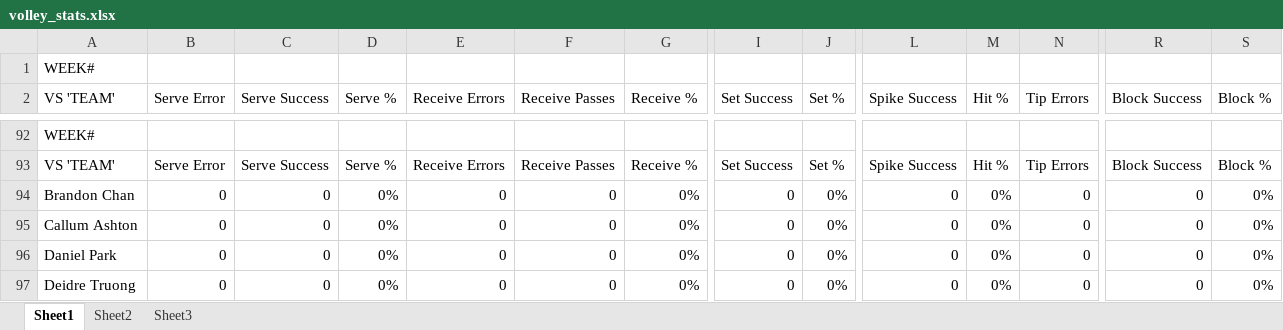
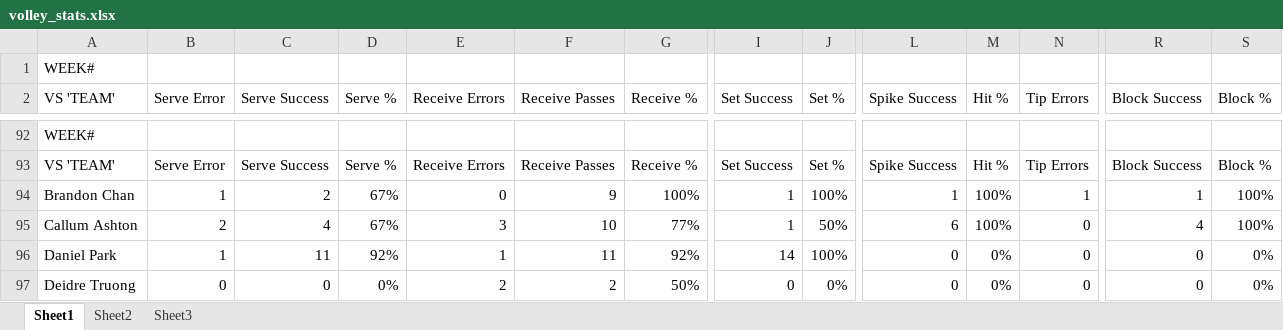
Before and after one commit to zxcv-zxcv-zxcv/volleyball-data-wrangling, an Excel workbook: data/volley_stats.xlsx, sheet Sheet1, drawn as a sheet; only a part is shown, gaps mark what is left out; values as stored, in another font and other column widths than the file's, no borders; removed rows and columns are numbered as before the commit, all else as after; rows hold the shown columns only; the diff covers the shown part only; the diff names each change by its address in the sheet, - before the commit and + after, or states it on an @@ line.

Commit message:
Update volley_stats.xlsx

```diff
--- a/data/volley_stats.xlsx (sheet Sheet1)
+++ b/data/volley_stats.xlsx (sheet Sheet1)
-B94 (Serve Error): 0
+B94 (Serve Error): 1
-C94 (Serve Success): 0
+C94 (Serve Success): 2
-D94 (Serve %): 0%
+D94 (Serve %): 67%
-F94 (Receive Passes): 0
+F94 (Receive Passes): 9
-G94 (Receive %): 0%
+G94 (Receive %): 100%
-I94 (Set Success): 0
+I94 (Set Success): 1
-J94 (Set %): 0%
+J94 (Set %): 100%
-L94 (Spike Success): 0
+L94 (Spike Success): 1
-M94 (Hit %): 0%
+M94 (Hit %): 100%
-N94 (Tip Errors): 0
+N94 (Tip Errors): 1
-R94 (Block Success): 0
+R94 (Block Success): 1
-S94 (Block %): 0%
+S94 (Block %): 100%
-row 95: Callum Ashton | 0 | 0 | 0% | 0 | 0 | 0% | 0 | 0% | 0 | 0% | 0 | 0 | 0%
+row 95: Callum Ashton | 2 | 4 | 67% | 3 | 10 | 77% | 1 | 50% | 6 | 100% | 0 | 4 | 100%
-B96 (Serve Error): 0
+B96 (Serve Error): 1
-C96 (Serve Success): 0
+C96 (Serve Success): 11
-D96 (Serve %): 0%
+D96 (Serve %): 92%
-E96 (Receive Errors): 0
+E96 (Receive Errors): 1
-F96 (Receive Passes): 0
+F96 (Receive Passes): 11
-G96 (Receive %): 0%
+G96 (Receive %): 92%
-I96 (Set Success): 0
+I96 (Set Success): 14
-J96 (Set %): 0%
+J96 (Set %): 100%
-E97 (Receive Errors): 0
+E97 (Receive Errors): 2
-F97 (Receive Passes): 0
+F97 (Receive Passes): 2
-G97 (Receive %): 0%
+G97 (Receive %): 50%
```
Also changed, not shown: 64 edited cells elsewhere in this sheet.
